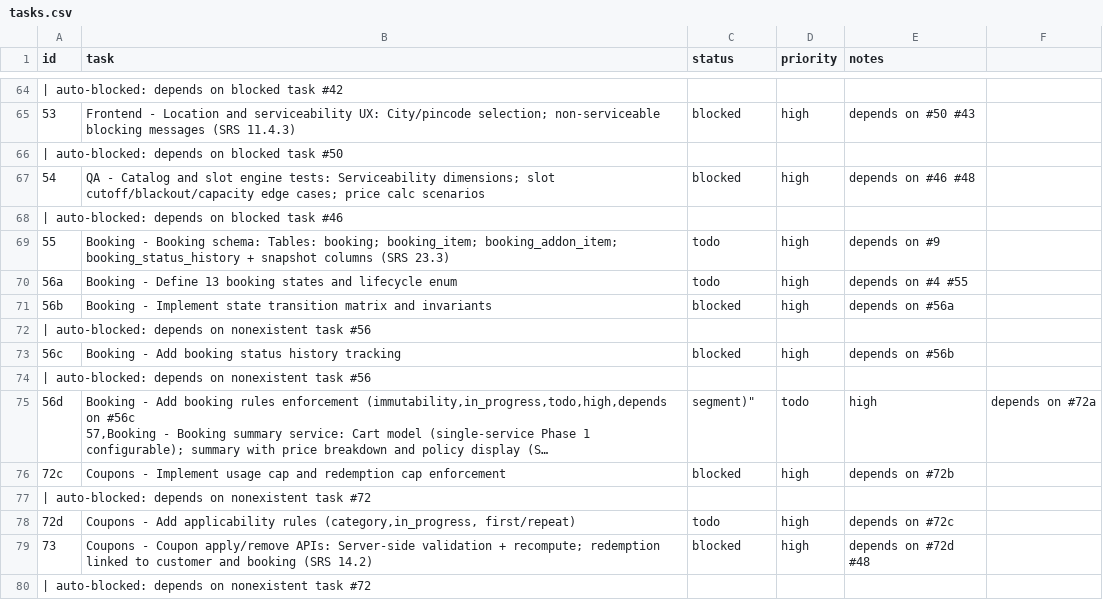
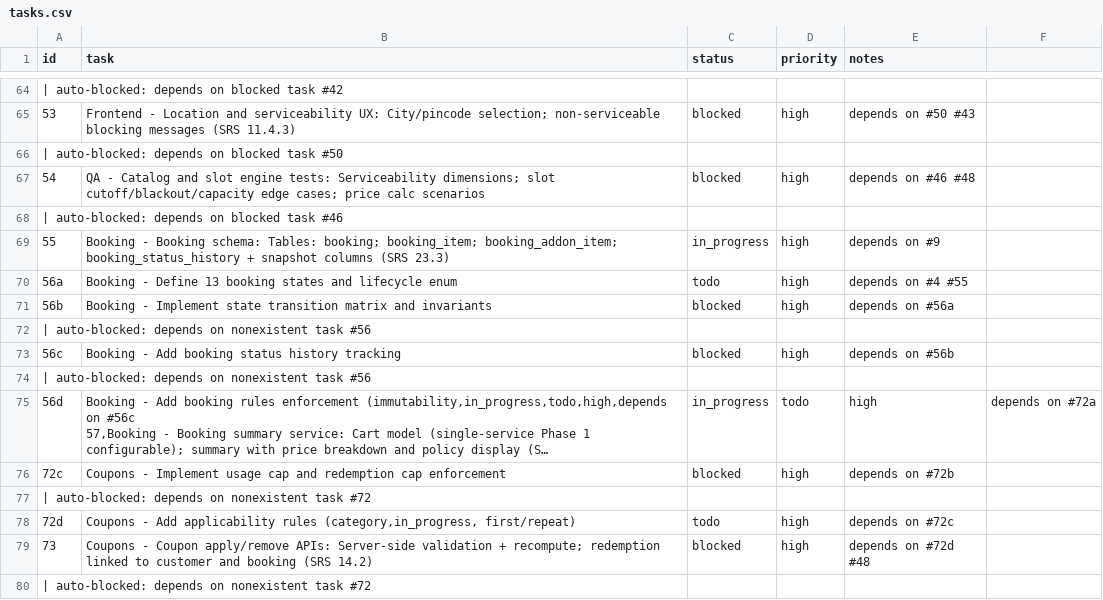
Before and after one commit to SantoshGitlab/nestly, a CSV file: tasks.csv, drawn as a sheet; only a part is shown, gaps mark what is left out; long unchanged cells end in …; the diff names each change by its address in the sheet, - before the commit and + after, or states it on an @@ line.

Commit message:
autopilot: snapshot pre-existing changes before switching to autopilot-work

```diff
--- a/tasks.csv
+++ b/tasks.csv
-C69 (status): todo
+C69 (status): in_progress
-C75 (status): segment)"
+C75 (status): in_progress
```
